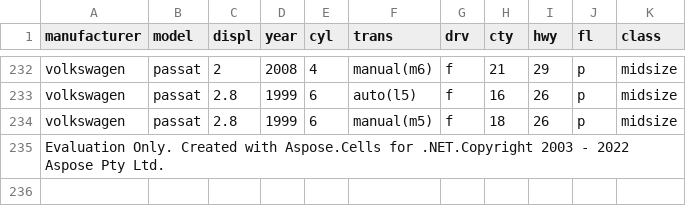
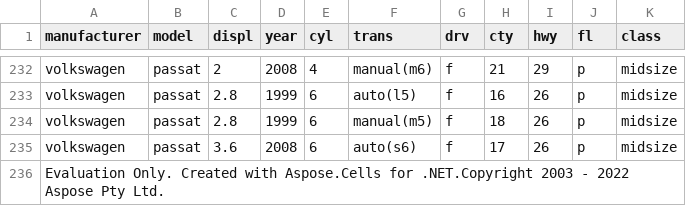
Before and after one commit to miodragrandjelovic/IgrANNonica, a CSV file: src/Backend/Backend/Users/mpg/mpg.csv, drawn as a sheet; only a part is shown, gaps mark what is left out; the diff names each change by its address in the sheet, - before the commit and + after, or states it on an @@ line.

```diff
--- a/src/Backend/Backend/Users/mpg/mpg.csv
+++ b/src/Backend/Backend/Users/mpg/mpg.csv
+row 235: volkswagen | passat | 3.6 | 2008 | 6 | auto(s6) | f | 17 | 26 | p | midsize
```
Also changed, not shown: 4 other files.
